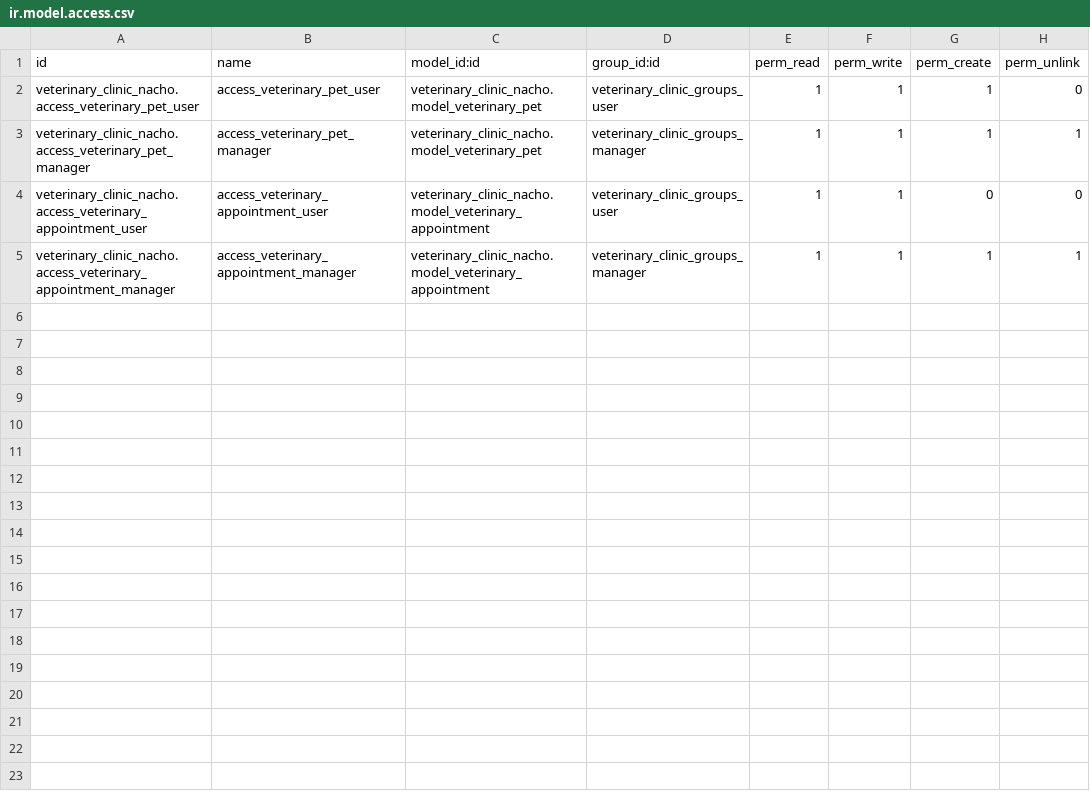
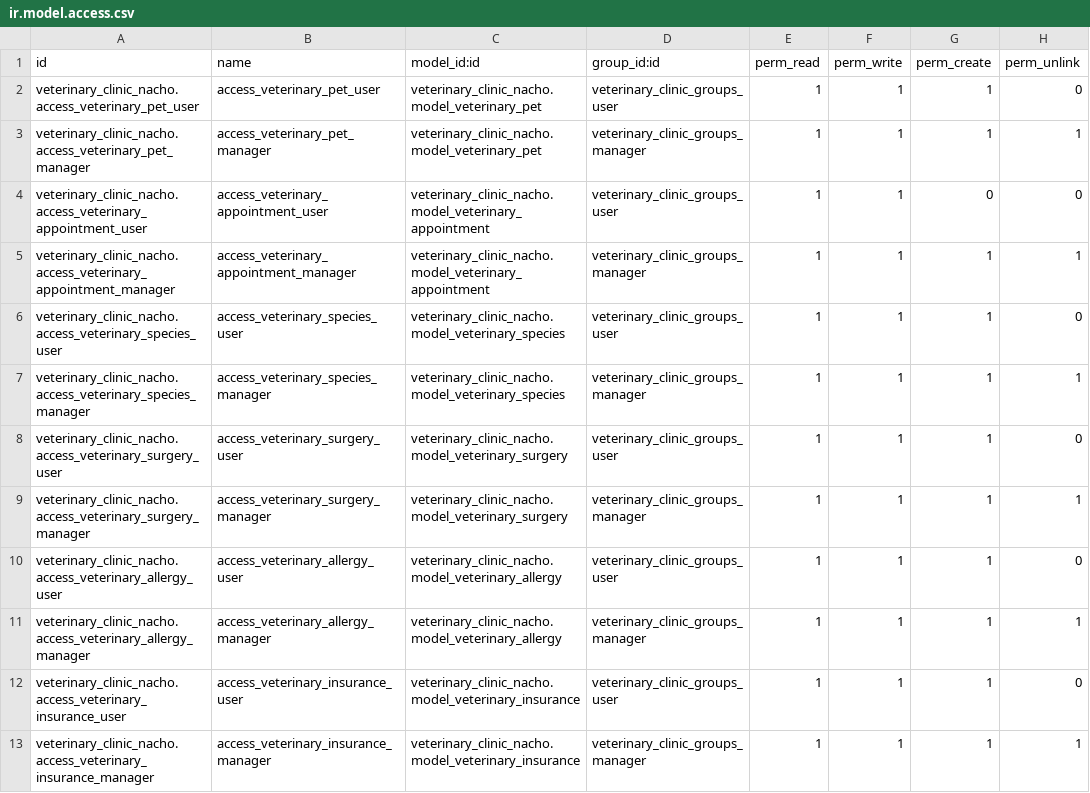
Before and after one commit to nachoserra-domatix/cursoaeodoo2024-2, a CSV file: veterinary_clinic_nacho/security/ir.model.access.csv, drawn as a sheet.

Commit message:
[ADD] new models, methods, views and translations

```diff
--- a/veterinary_clinic_nacho/security/ir.model.access.csv
+++ b/veterinary_clinic_nacho/security/ir.model.access.csv
@@ -5 +5,9 @@ veterinary_clinic_nacho.access_veterinary_appointment_user,access_veterinary_app
 veterinary_clinic_nacho.access_veterinary_appointment_manager,access_veterinary_appointment_manager,veterinary_clinic_nacho.model_veterinary_appointment,veterinary_clinic_groups_manager,1,1,1,1
+veterinary_clinic_nacho.access_veterinary_species_user,access_veterinary_species_user,veterinary_clinic_nacho.model_veterinary_species,veterinary_clinic_groups_user,1,1,1,0
+veterinary_clinic_nacho.access_veterinary_species_manager,access_veterinary_species_manager,veterinary_clinic_nacho.model_veterinary_species,veterinary_clinic_groups_manager,1,1,1,1
+veterinary_clinic_nacho.access_veterinary_surgery_user,access_veterinary_surgery_user,veterinary_clinic_nacho.model_veterinary_surgery,veterinary_clinic_groups_user,1,1,1,0
+veterinary_clinic_nacho.access_veterinary_surgery_manager,access_veterinary_surgery_manager,veterinary_clinic_nacho.model_veterinary_surgery,veterinary_clinic_groups_manager,1,1,1,1
+veterinary_clinic_nacho.access_veterinary_allergy_user,access_veterinary_allergy_user,veterinary_clinic_nacho.model_veterinary_allergy,veterinary_clinic_groups_user,1,1,1,0
+veterinary_clinic_nacho.access_veterinary_allergy_manager,access_veterinary_allergy_manager,veterinary_clinic_nacho.model_veterinary_allergy,veterinary_clinic_groups_manager,1,1,1,1
+veterinary_clinic_nacho.access_veterinary_insurance_user,access_veterinary_insurance_user,veterinary_clinic_nacho.model_veterinary_insurance,veterinary_clinic_groups_user,1,1,1,0
+veterinary_clinic_nacho.access_veterinary_insurance_manager,access_veterinary_insurance_manager,veterinary_clinic_nacho.model_veterinary_insurance,veterinary_clinic_groups_manager,1,1,1,1
```
Also changed, not shown: 15 other files.
